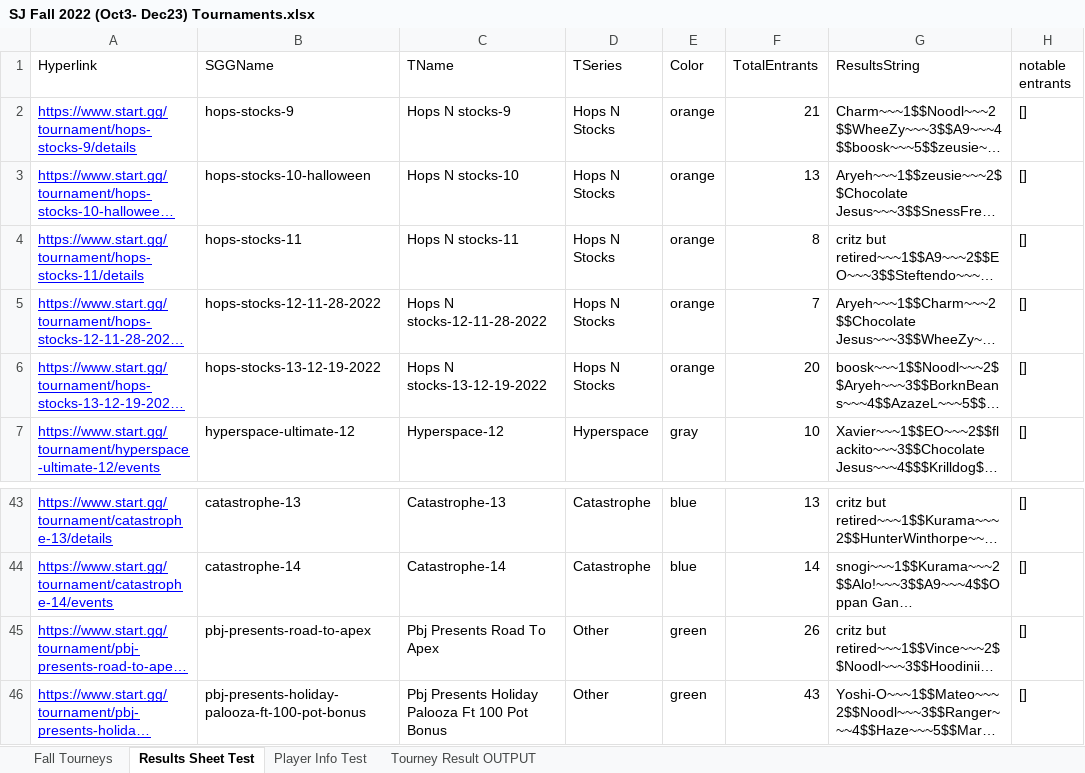
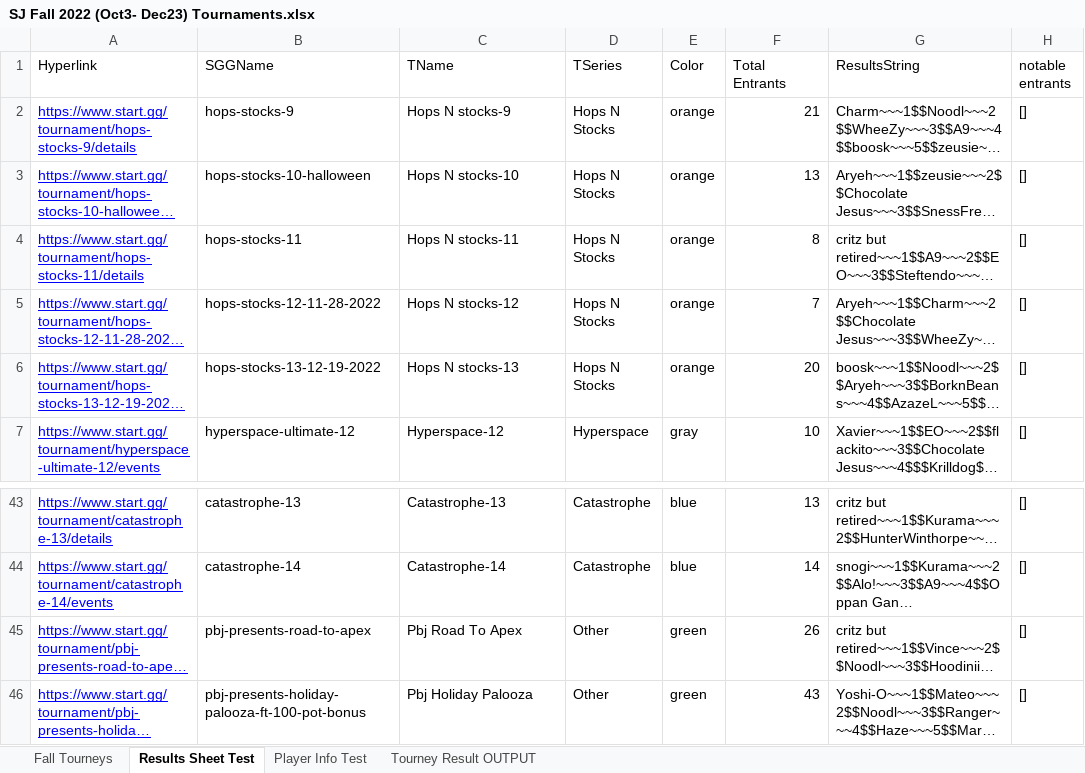
Before and after one commit to Austi3/SJSL_repo, an Excel workbook: SJ Fall 2022 (Oct3- Dec23) Tournaments.xlsx, sheet Results Sheet Test, drawn as a sheet; only a part is shown, gaps mark what is left out; long unchanged cells end in …; values as stored, in another font and other column widths than the file's, no borders; the diff names each change by its address in the sheet, - before the commit and + after, or states it on an @@ line.

```diff
--- a/SJ Fall 2022 (Oct3- Dec23) Tournaments.xlsx (sheet Results Sheet Test)
+++ b/SJ Fall 2022 (Oct3- Dec23) Tournaments.xlsx (sheet Results Sheet Test)
-F1: TotalEntrants
+F1: Total Entrants
-C5 (TName): Hops N stocks-12-11-28-2022
+C5 (TName): Hops N stocks-12
-C6 (TName): Hops N stocks-13-12-19-2022
+C6 (TName): Hops N stocks-13
-C45 (TName): Pbj Presents Road To Apex
+C45 (TName): Pbj Road To Apex
-C46 (TName): Pbj Presents Holiday Palooza Ft 100 Pot Bonus
+C46 (TName): Pbj Holiday Palooza
```
Also changed, not shown: 7 other files.
